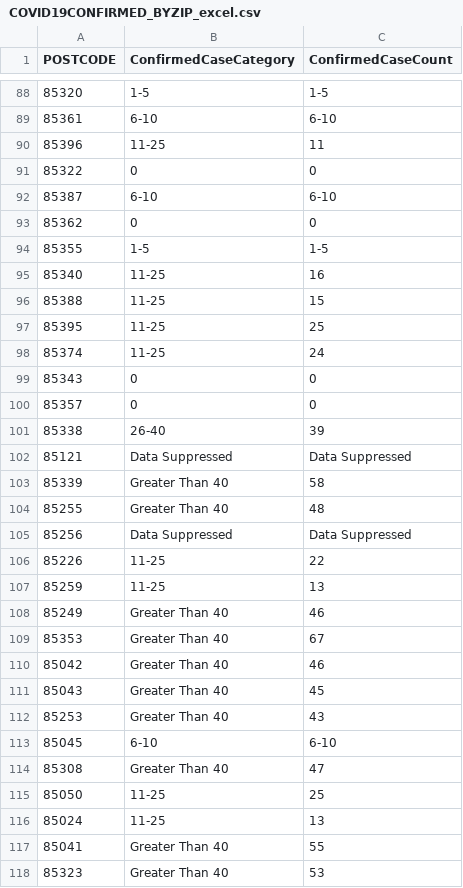
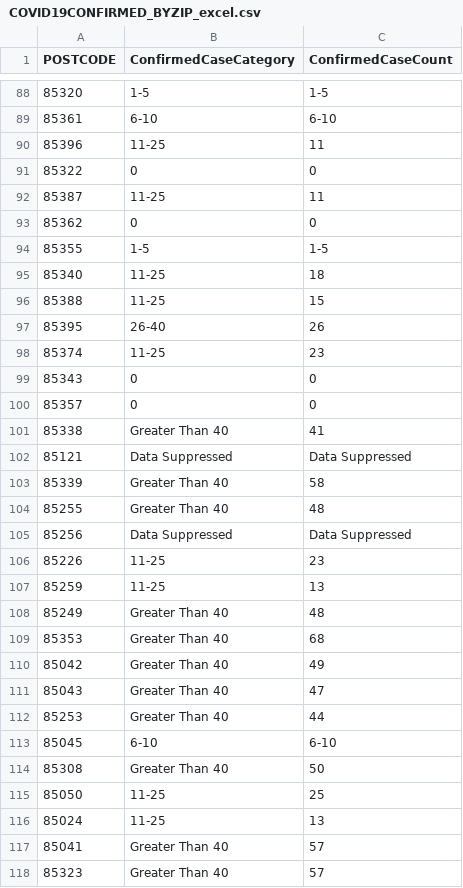
Before and after one commit to jonschack/CurrentAZCovidCases, a CSV file: COVID19CONFIRMED_BYZIP_excel.csv, drawn as a sheet; only a part is shown, gaps mark what is left out; the diff covers the shown part only.

```diff
--- a/COVID19CONFIRMED_BYZIP_excel.csv
+++ b/COVID19CONFIRMED_BYZIP_excel.csv
@@ -91,12 +91,12 @@ POSTCODE,ConfirmedCaseCategory,ConfirmedCaseCount
 85322,0,0
-85387,6-10,6-10
+85387,11-25,11
 85362,0,0
 85355,1-5,1-5
-85340,11-25,16
+85340,11-25,18
 85388,11-25,15
-85395,11-25,25
-85374,11-25,24
+85395,26-40,26
+85374,11-25,23
 85343,0,0
 85357,0,0
-85338,26-40,39
+85338,Greater Than 40,41
 85121,Data Suppressed,Data Suppressed
@@ -105,14 +105,14 @@ POSTCODE,ConfirmedCaseCategory,ConfirmedCaseCount
 85256,Data Suppressed,Data Suppressed
-85226,11-25,22
+85226,11-25,23
 85259,11-25,13
-85249,Greater Than 40,46
-85353,Greater Than 40,67
-85042,Greater Than 40,46
-85043,Greater Than 40,45
-85253,Greater Than 40,43
+85249,Greater Than 40,48
+85353,Greater Than 40,68
+85042,Greater Than 40,49
+85043,Greater Than 40,47
+85253,Greater Than 40,44
 85045,6-10,6-10
-85308,Greater Than 40,47
+85308,Greater Than 40,50
 85050,11-25,25
 85024,11-25,13
-85041,Greater Than 40,55
-85323,Greater Than 40,53
+85041,Greater Than 40,57
+85323,Greater Than 40,57
```
Also changed, not shown: 124 edited cells elsewhere in this file, 1 other file.
